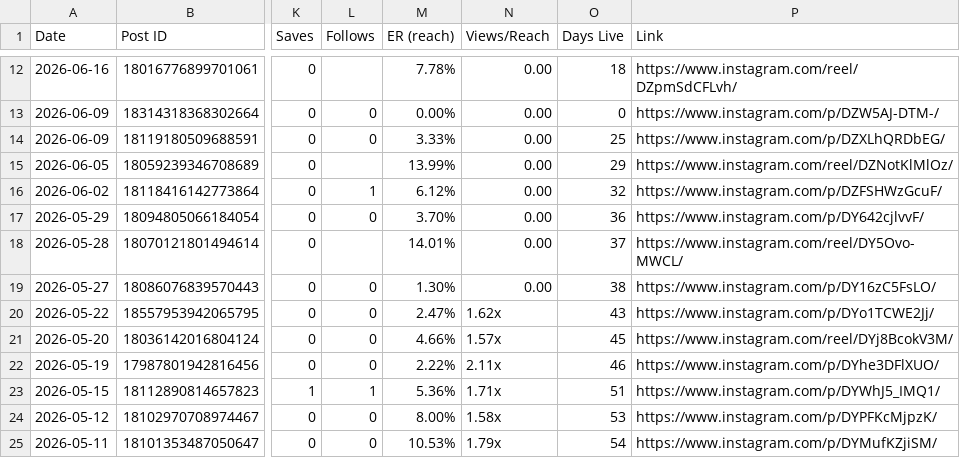
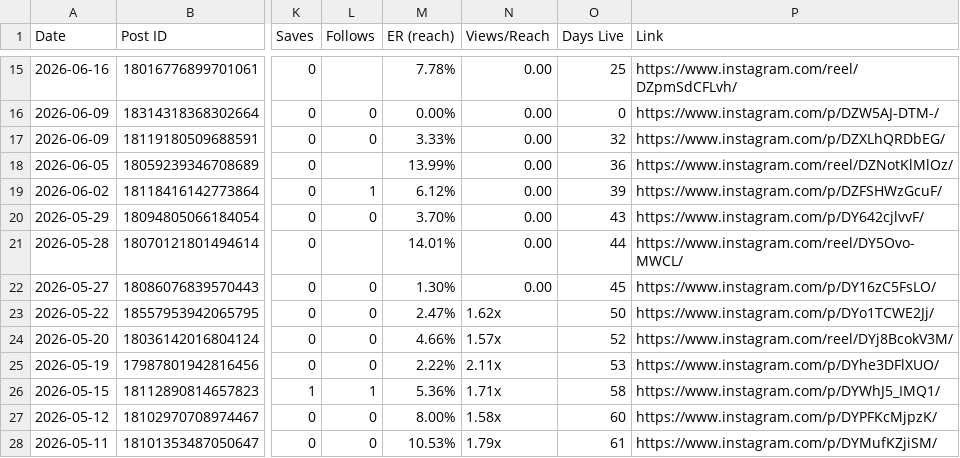
Before and after one commit to lacerdareis-ai/power_coffee_repo, a CSV file: 04-Analytics/instagram-analytics-may2026.csv, drawn as a sheet; only a part is shown, gaps mark what is left out; addresses are those after the commit; the diff covers the shown part only; the diff names each change by its address in the sheet, - before the commit and + after, or states it on an @@ line.

```diff
--- a/04-Analytics/instagram-analytics-may2026.csv
+++ b/04-Analytics/instagram-analytics-may2026.csv
-O15 (Days Live): 18
+O15 (Days Live): 25
-O17 (Days Live): 25
+O17 (Days Live): 32
-O18 (Days Live): 29
+O18 (Days Live): 36
-O19 (Days Live): 32
+O19 (Days Live): 39
-O20 (Days Live): 36
+O20 (Days Live): 43
-O21 (Days Live): 37
+O21 (Days Live): 44
-O22 (Days Live): 38
+O22 (Days Live): 45
-O23 (Days Live): 43
+O23 (Days Live): 50
-O24 (Days Live): 45
+O24 (Days Live): 52
-O25 (Days Live): 46
+O25 (Days Live): 53
-O26 (Days Live): 51
+O26 (Days Live): 58
-O27 (Days Live): 53
+O27 (Days Live): 60
-O28 (Days Live): 54
+O28 (Days Live): 61
```
Also changed, not shown: 3 added rows and 117 edited cells elsewhere in this file, 05-Emails/Lista e-mais - Nomes.csv, 32 other files.
